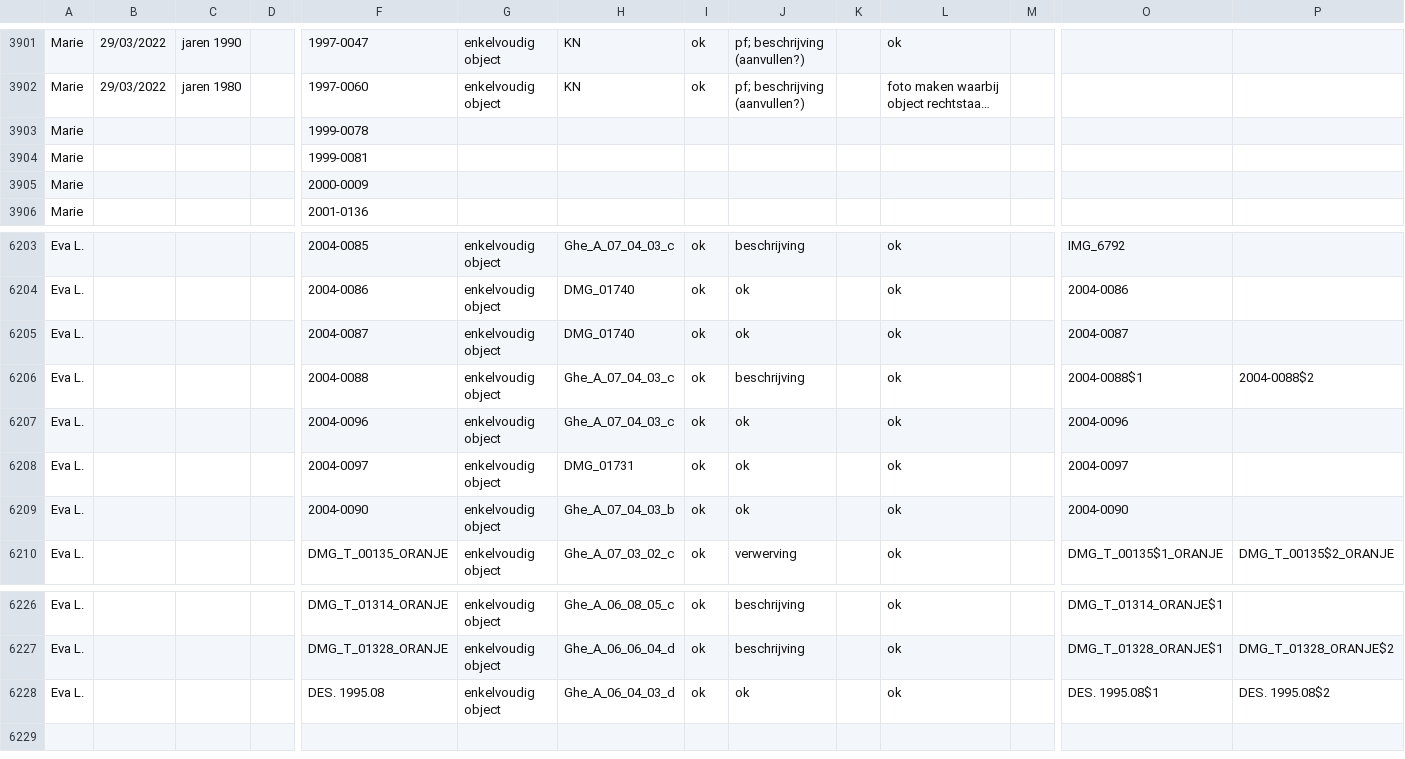
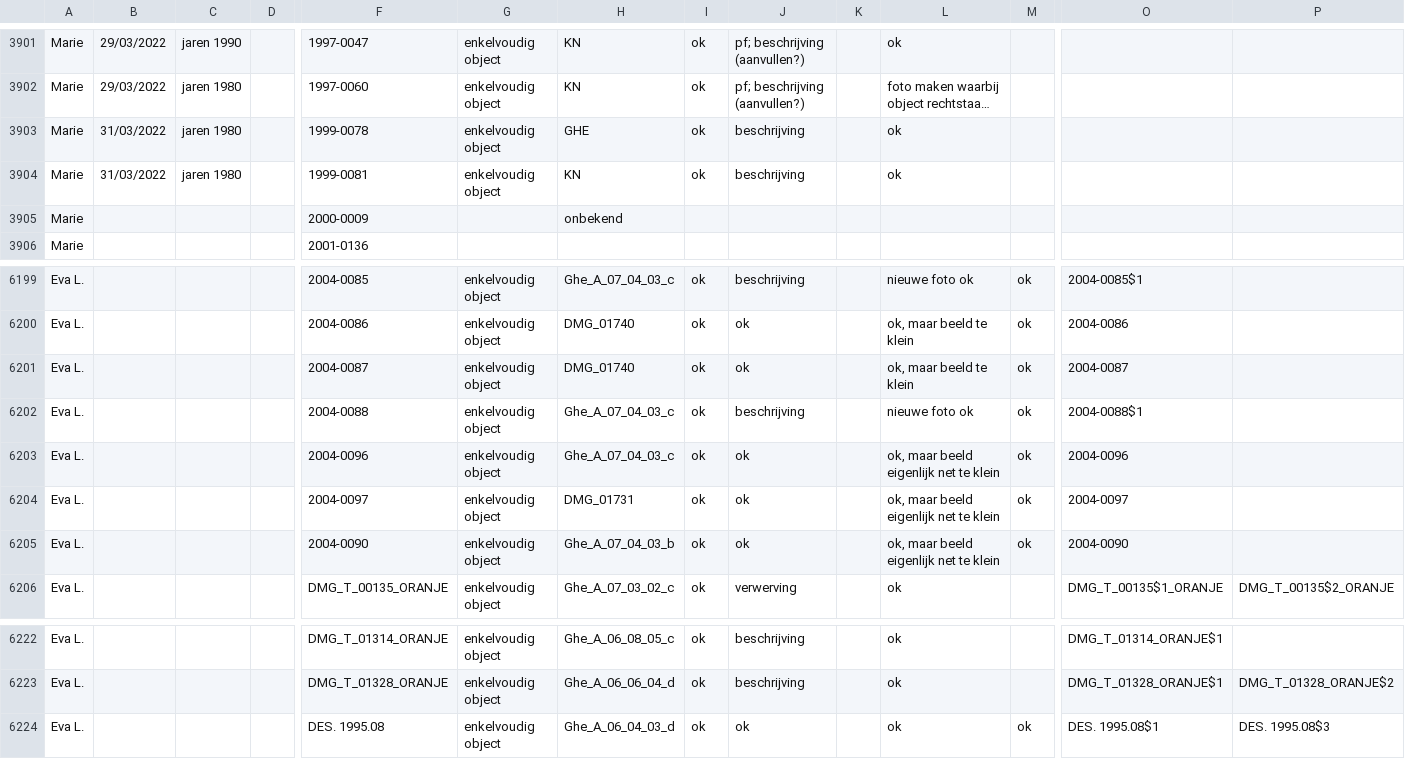
Before and after one commit to DesignMuseumGent/flat-voortgang, a CSV file: voortgang.csv, drawn as a sheet; only a part is shown, gaps mark what is left out; long unchanged cells end in …; addresses are those after the commit; the diff covers the shown part only; the diff names each change by its address in the sheet, - before the commit and + after, or states it on an @@ line.

```diff
--- a/voortgang.csv
+++ b/voortgang.csv
-B3903:B3904: (empty)
+B3903:B3904: 31/03/2022
-C3903:C3904: (empty)
+C3903:C3904: jaren 1980
-G3903:G3904: (empty)
+G3903:G3904: enkelvoudig object
-H3903: (empty)
+H3903: GHE
-I3903:I3904: (empty)
+I3903:I3904: ok
-J3903:J3904: (empty)
+J3903:J3904: beschrijving
-L3903:L3904: (empty)
+L3903:L3904: ok
-H3904: (empty)
+H3904: KN
-H3905: (empty)
+H3905: onbekend
-L6199: ok
+L6199: nieuwe foto ok
-M6199:M6205: (empty)
+M6199:M6205: ok
-O6199: IMG_6792
+O6199: 2004-0085$1
-L6200:L6201: ok
+L6200:L6201: ok, maar beeld te klein
-L6202: ok
+L6202: nieuwe foto ok
-P6202: 2004-0088$2
+P6202: (empty)
-L6203:L6205: ok
+L6203:L6205: ok, maar beeld eigenlijk net te klein
-M6224: (empty)
+M6224: ok
-P6224: DES. 1995.08$2
+P6224: DES. 1995.08$3
```
Also changed, not shown: 4 removed rows and 142 edited cells elsewhere in this file.
